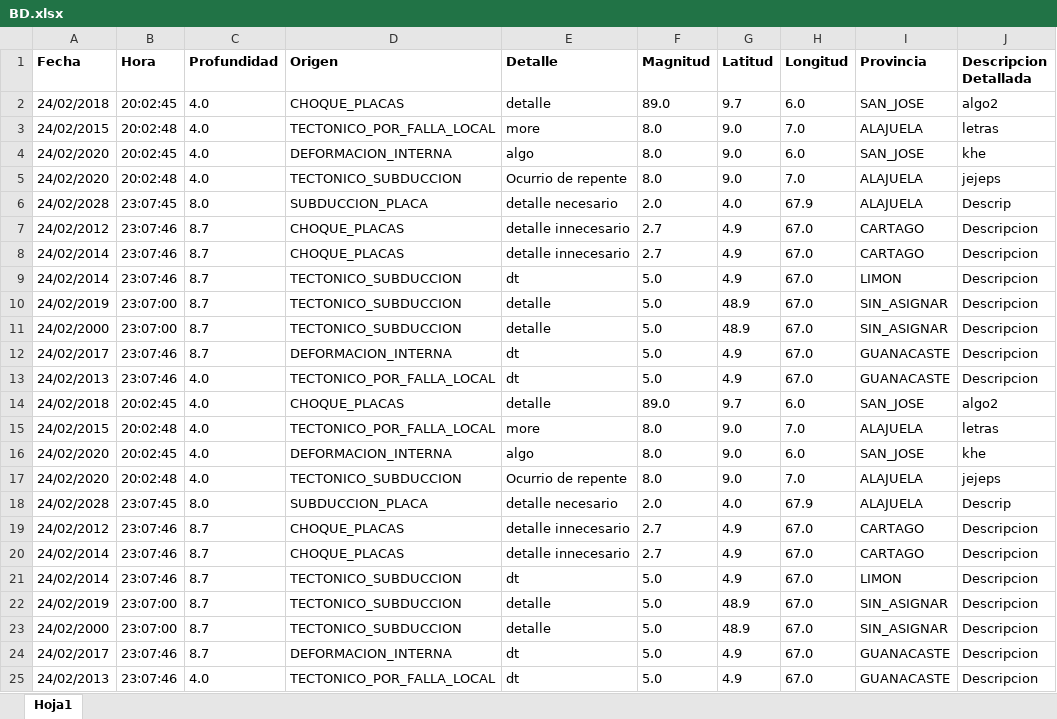
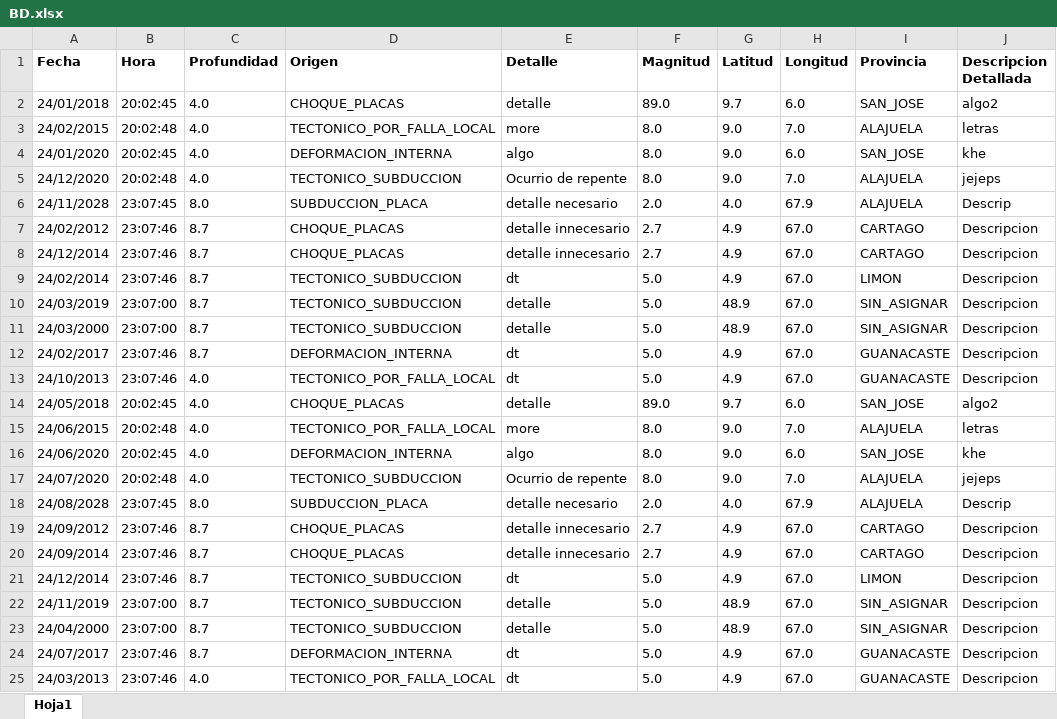
Before and after one commit to AllisonSFlores/Proyecto-1-de-POO-2020, an Excel workbook: Proyecto1_Sistema_Sismico/BD.xlsx, sheet Hoja1, drawn as a sheet; values as stored, in another font and other column widths than the file's, no borders; the diff names each change by its address in the sheet, - before the commit and + after, or states it on an @@ line.

Commit message:
cambio de mes

```diff
--- a/Proyecto1_Sistema_Sismico/BD.xlsx (sheet Hoja1)
+++ b/Proyecto1_Sistema_Sismico/BD.xlsx (sheet Hoja1)
-A2 (Fecha): 24/02/2018
+A2 (Fecha): 24/01/2018
-A4 (Fecha): 24/02/2020
+A4 (Fecha): 24/01/2020
-A5 (Fecha): 24/02/2020
+A5 (Fecha): 24/12/2020
-A6 (Fecha): 24/02/2028
+A6 (Fecha): 24/11/2028
-A8 (Fecha): 24/02/2014
+A8 (Fecha): 24/12/2014
-A10 (Fecha): 24/02/2019
+A10 (Fecha): 24/03/2019
-A11 (Fecha): 24/02/2000
+A11 (Fecha): 24/03/2000
-A13 (Fecha): 24/02/2013
+A13 (Fecha): 24/10/2013
-A14 (Fecha): 24/02/2018
+A14 (Fecha): 24/05/2018
-A15 (Fecha): 24/02/2015
+A15 (Fecha): 24/06/2015
-A16 (Fecha): 24/02/2020
+A16 (Fecha): 24/06/2020
-A17 (Fecha): 24/02/2020
+A17 (Fecha): 24/07/2020
-A18 (Fecha): 24/02/2028
+A18 (Fecha): 24/08/2028
-A19 (Fecha): 24/02/2012
+A19 (Fecha): 24/09/2012
-A20 (Fecha): 24/02/2014
+A20 (Fecha): 24/09/2014
-A21 (Fecha): 24/02/2014
+A21 (Fecha): 24/12/2014
-A22 (Fecha): 24/02/2019
+A22 (Fecha): 24/11/2019
-A23 (Fecha): 24/02/2000
+A23 (Fecha): 24/04/2000
-A24 (Fecha): 24/02/2017
+A24 (Fecha): 24/07/2017
-A25 (Fecha): 24/02/2013
+A25 (Fecha): 24/03/2013
```
